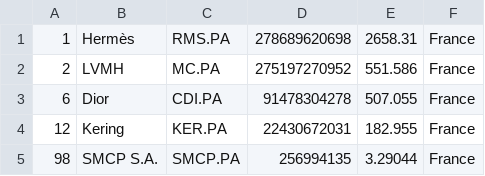
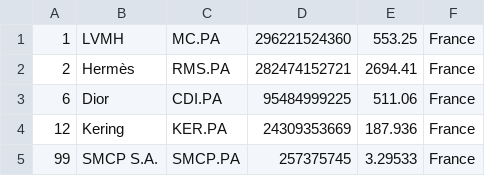
Before and after one commit to XxDiegodxX/merida-june-6-2024, a CSV file: companies_france.csv, drawn as a sheet.

```diff
--- a/companies_france.csv
+++ b/companies_france.csv
@@ -1,5 +1,5 @@
-"1","Hermès","RMS.PA","278689620698","2658.31","France"
-"2","LVMH","MC.PA","275197270952","551.586","France"
-"6","Dior","CDI.PA","91478304278","507.055","France"
-"12","Kering","KER.PA","22430672031","182.955","France"
-"98","SMCP S.A.","SMCP.PA","256994135","3.29044","France"
+"1","LVMH","MC.PA","296221524360","553.25","France"
+"2","Hermès","RMS.PA","282474152721","2694.41","France"
+"6","Dior","CDI.PA","95484999225","511.06","France"
+"12","Kering","KER.PA","24309353669","187.936","France"
+"99","SMCP S.A.","SMCP.PA","257375745","3.29533","France"
```
Also changed, not shown: companies-all.csv, companies_germany.csv, 1 other file.
